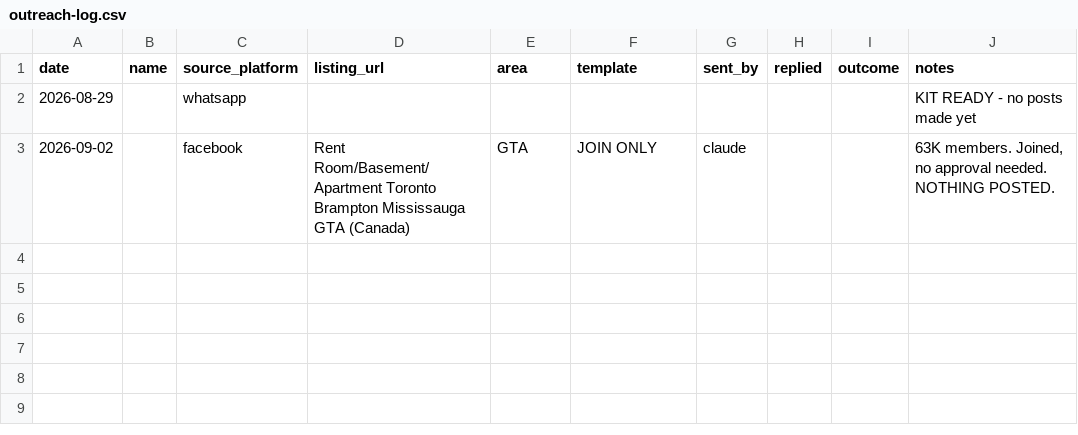
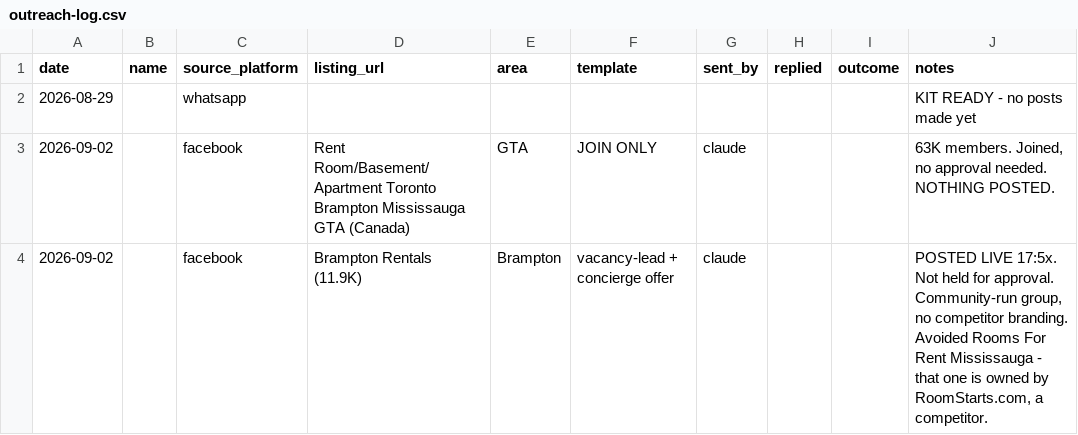
Before and after one commit to redhasanh1/RoomFinderAI, a CSV file: growth/data/outreach-log.csv, drawn as a sheet; the diff names each change by its address in the sheet, - before the commit and + after, or states it on an @@ line.

Commit message:
growth: first post is live - Brampton Rentals, 11.9K members
The campaign has actually started. Posted to Brampton Rentals and it went
straight to the feed rather than into an approval queue.

The post leads with the landlord's own situation - vacancy at its highest
since 2021, Brampton asking rents down about 7% this year - then offers the
site as one more free channel they keep alongside Kijiji, admits plainly that
it is new and small, and closes with the concierge offer: send photos and an
address and the listing gets built for them.

CAUGHT BEFORE POSTING: "Rooms For Rent Mississauga, CA" was the first choice
on the numbers - 12.6K members but only about 6 posts a day, so a post there
stays visible for days instead of being buried within the hour. Opening it
showed a banner reading "Group by RoomStarts.com - Best Room Rent worldwide".
It is owned and run by a competing room-rental site. Posting a rival there
would have been removed on sight and probably earned a ban. Marked
do-not-post and moved to Brampton Rentals, which is community-run with no
competitor branding.

Worth checking group ownership before every future post. The largest and most
attractive rental groups are frequently owned by the competitors.

Also surfaced from the related-groups rail, all unjoined so far: Rent
Mississauga at 129K, House/Condo/Basement for Rent in Brampton at 69K, Indians
In Toronto (IIT) at 67K, Gujarati in canada at 42K.

Eight groups joined, roughly 165K combined reach. One post live. Landlord
count still 2 - it will stay there until somebody replies.

```diff
--- a/growth/data/outreach-log.csv
+++ b/growth/data/outreach-log.csv
+row 4: 2026-09-02 |  | facebook | Brampton Rentals (11.9K) | Brampton | vacancy-lead + concierge offer | claude |  |  | POSTED LIVE 17:5x. Not held for approval. Community-run group, no competitor branding. Avoided Rooms For Rent Mississauga - that one is owned by RoomStarts.com, a competitor.
```
Also changed, not shown: growth/data/groups.csv, 1 other file.
